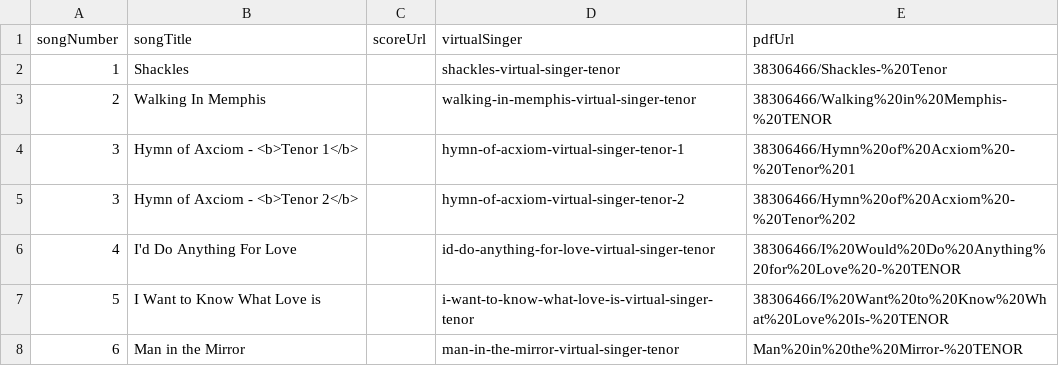
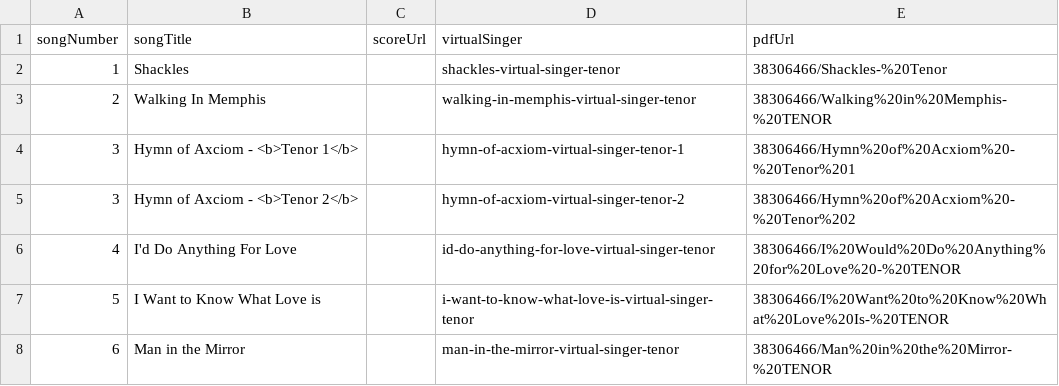
Before and after one commit to newchoir/newchoir.github.io, a CSV file: training/tenor.csv, drawn as a sheet.

Commit message:
Update tenor.csv

```diff
--- a/training/tenor.csv
+++ b/training/tenor.csv
@@ -7,2 +7,2 @@
 5, I Want to Know What Love is,,i-want-to-know-what-love-is-virtual-singer-tenor,38306466/I%20Want%20to%20Know%20What%20Love%20Is-%20TENOR
-6,Man in the Mirror,,man-in-the-mirror-virtual-singer-tenor,Man%20in%20the%20Mirror-%20TENOR
+6,Man in the Mirror,,man-in-the-mirror-virtual-singer-tenor,38306466/Man%20in%20the%20Mirror-%20TENOR
```
